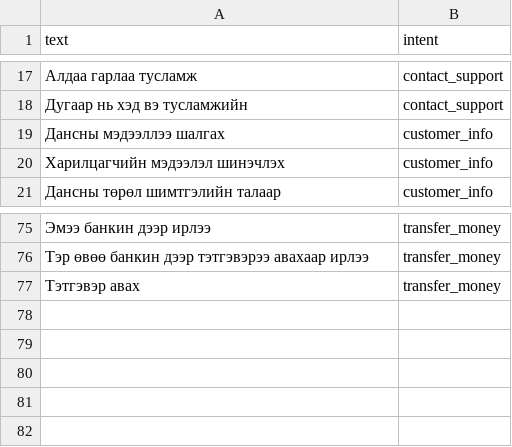
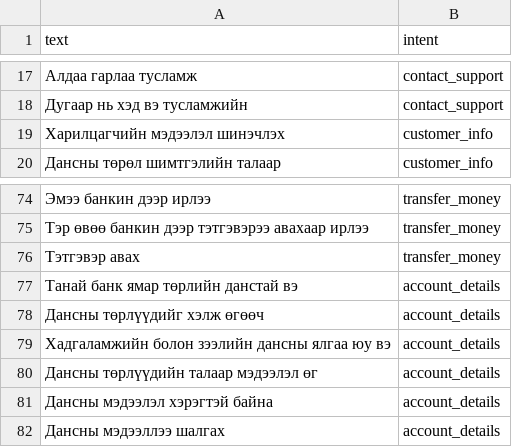
Before and after one commit to Gana1215/whisper_backend_demo, a CSV file: intention/intents.csv, drawn as a sheet; only a part is shown, gaps mark what is left out; removed rows and columns are numbered as before the commit, all else as after; the diff names each change by its address in the sheet, - before the commit and + after, or states it on an @@ line.

```diff
--- a/intention/intents.csv
+++ b/intention/intents.csv
-row 19: Дансны мэдээллээ шалгах | customer_info
+row 77: Танай банк ямар төрлийн данстай вэ | account_details
+row 78: Дансны төрлүүдийг хэлж өгөөч | account_details
+row 79: Хадгаламжийн болон зээлийн дансны ялгаа юу вэ | account_details
+row 80: Дансны төрлүүдийн талаар мэдээлэл өг | account_details
+row 81: Дансны мэдээлэл хэрэгтэй байна | account_details
+row 82: Дансны мэдээллээ шалгах | account_details
```
Also changed, not shown: 2 other files.
